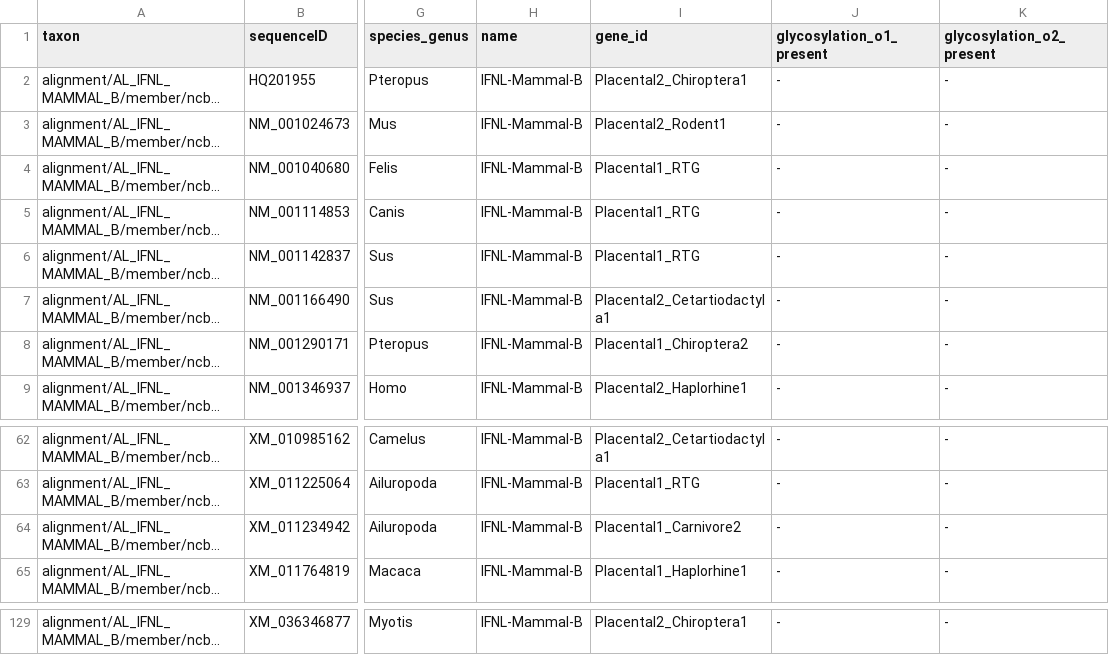
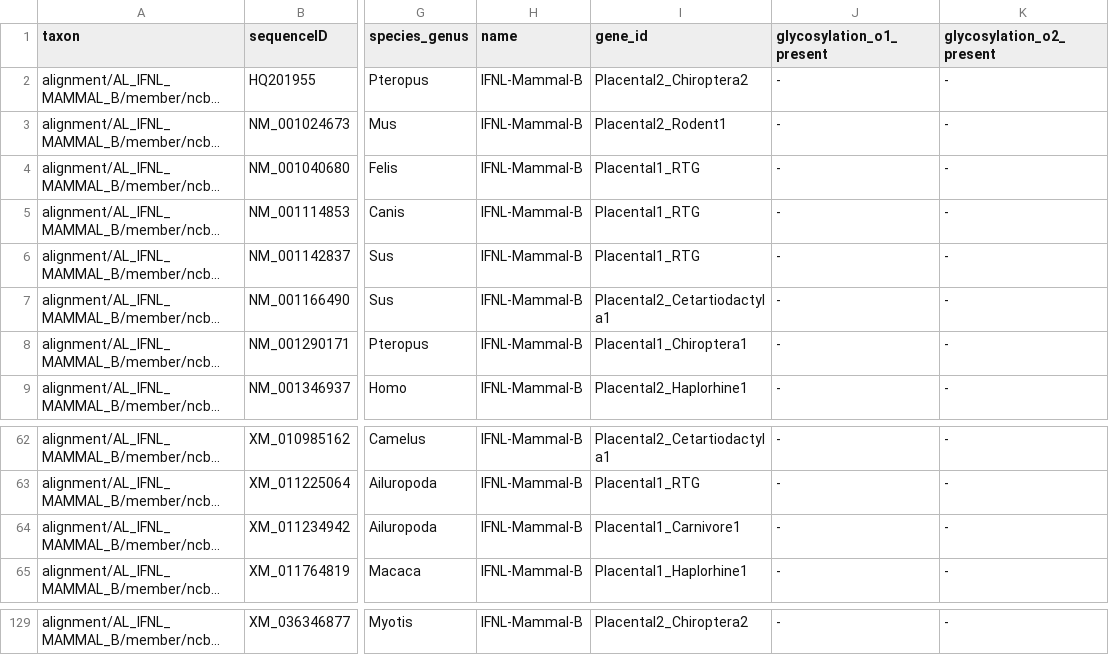
Before and after one commit to giffordlabcvr/IFNL-Evolution, a TSV file: trees/subclade-exons/IfnlMammalb_exon2.figtree-annotations.tsv, drawn as a sheet; only a part is shown, gaps mark what is left out; long unchanged cells end in …; the diff covers the shown part only; the diff names each change by its address in the sheet, - before the commit and + after, or states it on an @@ line.

```diff
--- a/trees/subclade-exons/IfnlMammalb_exon2.figtree-annotations.tsv
+++ b/trees/subclade-exons/IfnlMammalb_exon2.figtree-annotations.tsv
-I2 (gene_id): Placental2_Chiroptera1
+I2 (gene_id): Placental2_Chiroptera2
-I8 (gene_id): Placental1_Chiroptera2
+I8 (gene_id): Placental1_Chiroptera1
-I64 (gene_id): Placental1_Carnivore2
+I64 (gene_id): Placental1_Carnivore1
-I129 (gene_id): Placental2_Chiroptera1
+I129 (gene_id): Placental2_Chiroptera2
```
Also changed, not shown: 48 edited cells elsewhere in this file, trees/subclade-exons/IfnlMammalb_exon3+4+5+6.figtree-annotations.tsv, trees/subclade-exons/IfnlMammalb_exon3+4+5.figtree-annotations.tsv, 8 other files.
